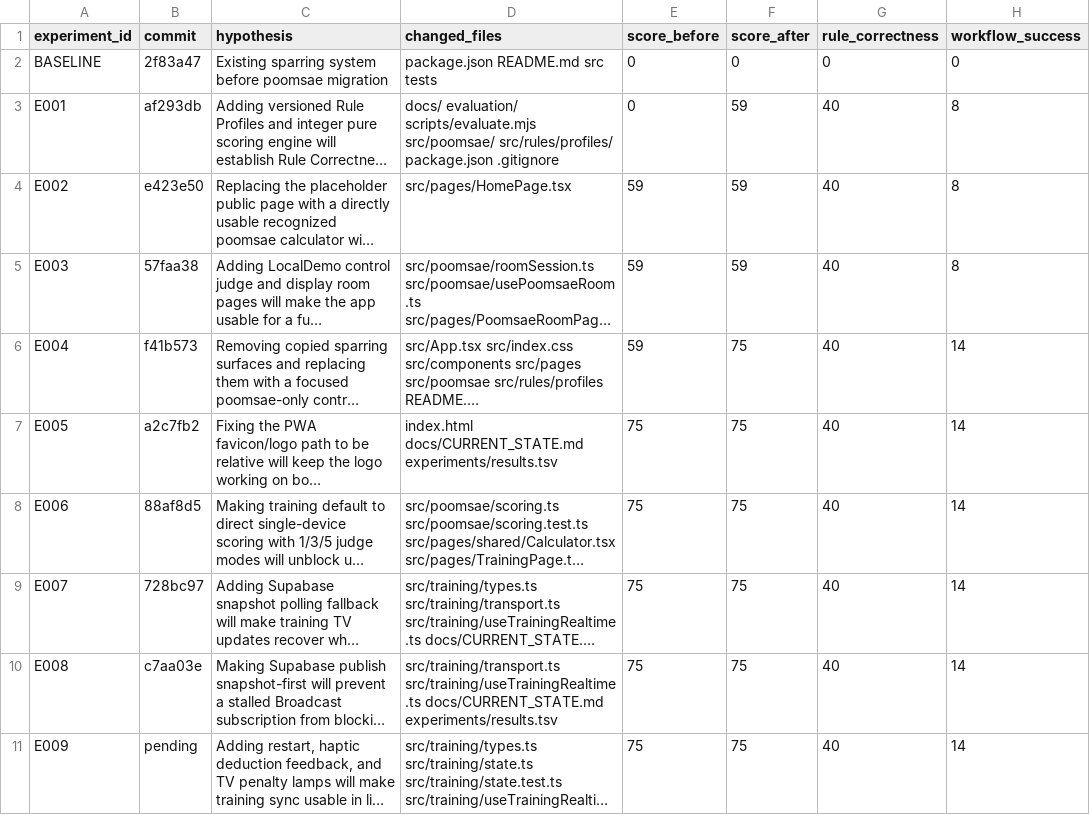
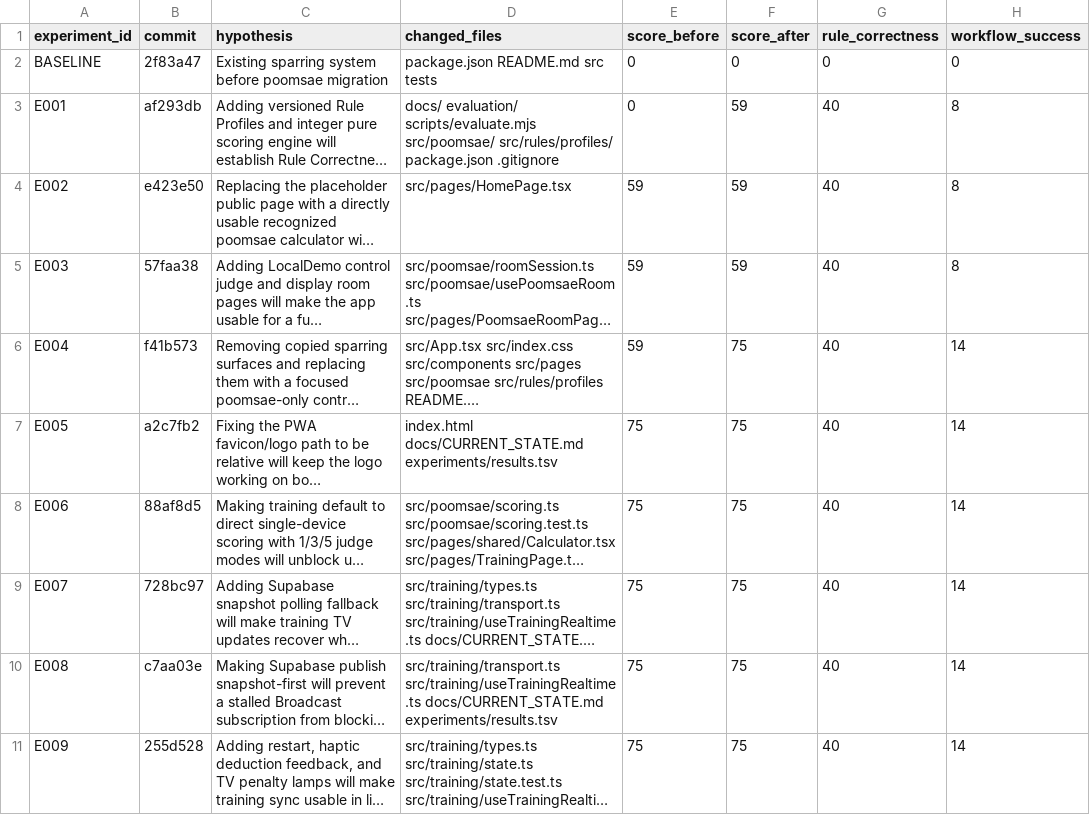
Before and after one commit to shark7763-del/teampro-poomsae-score, a TSV file: experiments/results.tsv, drawn as a sheet; only a part is shown; long unchanged cells end in …; the diff names each change by its address in the sheet, - before the commit and + after, or states it on an @@ line.

Commit message:
Record AutoResearch E009 result

```diff
--- a/experiments/results.tsv
+++ b/experiments/results.tsv
-B11 (commit): pending
+B11 (commit): 255d528
```
